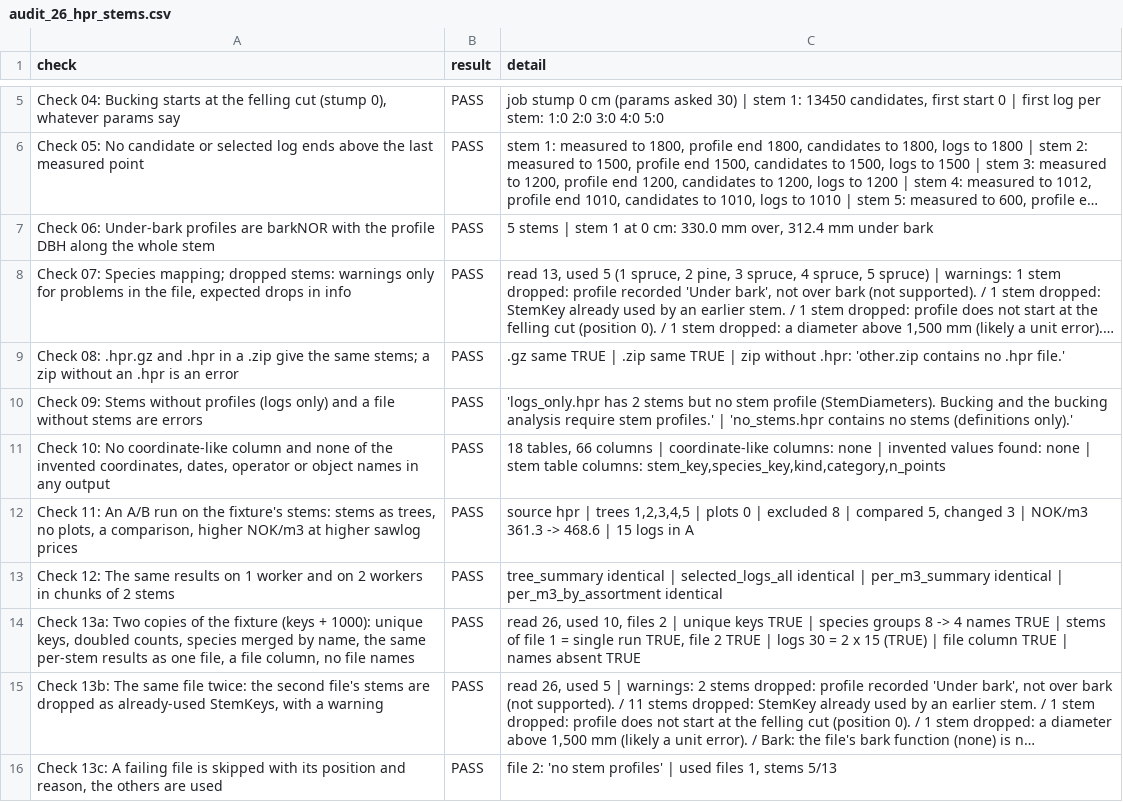
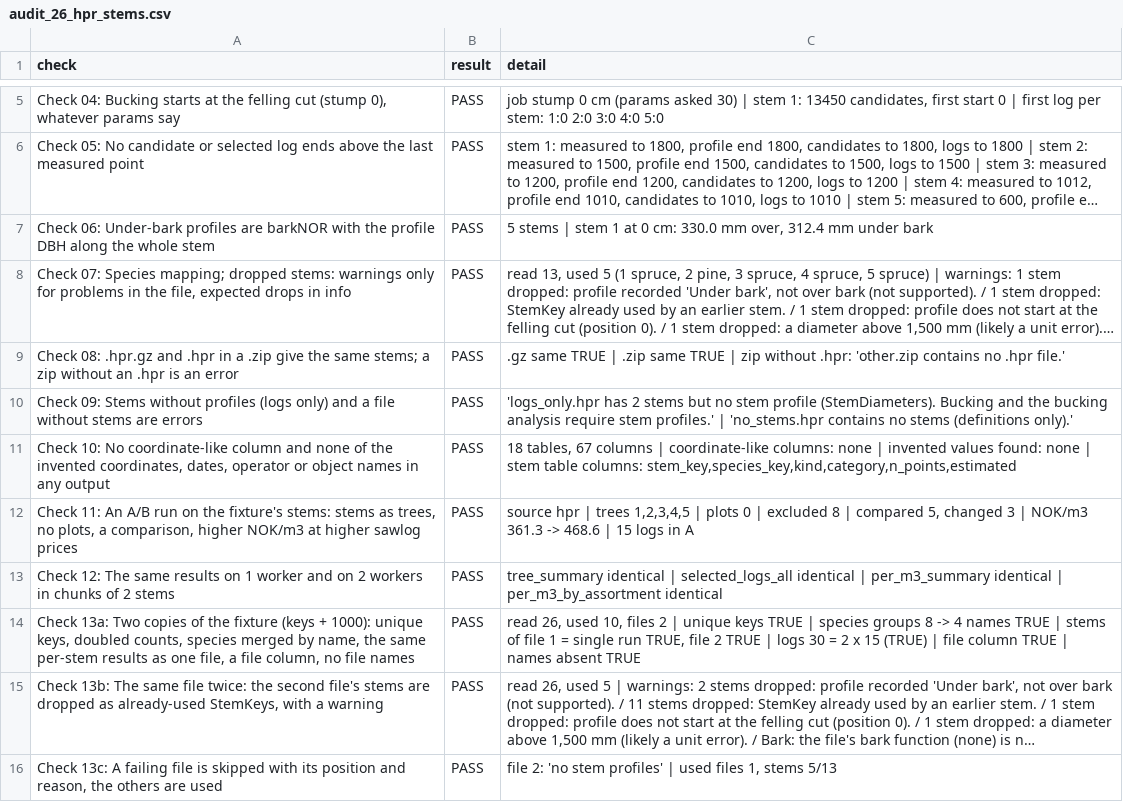
Before and after one commit to SmartForest-no/optBuck, a CSV file: outputs/hpr_stems/audit_26_hpr_stems.csv, drawn as a sheet; only a part is shown, gaps mark what is left out; long unchanged cells end in ….

```diff
--- a/outputs/hpr_stems/audit_26_hpr_stems.csv
+++ b/outputs/hpr_stems/audit_26_hpr_stems.csv
@@ -10,3 +10,3 @@ Check 08: .hpr.gz and .hpr in a .zip give the same stems; a zip without an .hpr
 Check 09: Stems without profiles (logs only) and a file without stems are errors,PASS,'logs_only.hpr has 2 stems but no stem profile (StemDiameters). Bucking and the bucking analysis require stem profiles.' | 'no_stems.hpr contains no stems (definitions only).'
-"Check 10: No coordinate-like column and none of the invented coordinates, dates, operator or object names in any output",PASS,"18 tables, 66 columns | coordinate-like columns: none | invented values found: none | stem table columns: stem_key,species_key,kind,category,n_points"
+"Check 10: No coordinate-like column and none of the invented coordinates, dates, operator or object names in any output",PASS,"18 tables, 67 columns | coordinate-like columns: none | invented values found: none | stem table columns: stem_key,species_key,kind,category,n_points,estimated"
 "Check 11: An A/B run on the fixture's stems: stems as trees, no plots, a comparison, higher NOK/m3 at higher sawlog prices",PASS,"source hpr | trees 1,2,3,4,5 | plots 0 | excluded 8 | compared 5, changed 3 | NOK/m3 361.3 -> 468.6 | 15 logs in A"
```
Also changed, not shown: inst/extdata/inputs/i18n/translations.csv, outputs/app_smoke/audit_17_app_smoke.csv, 35 other files.
